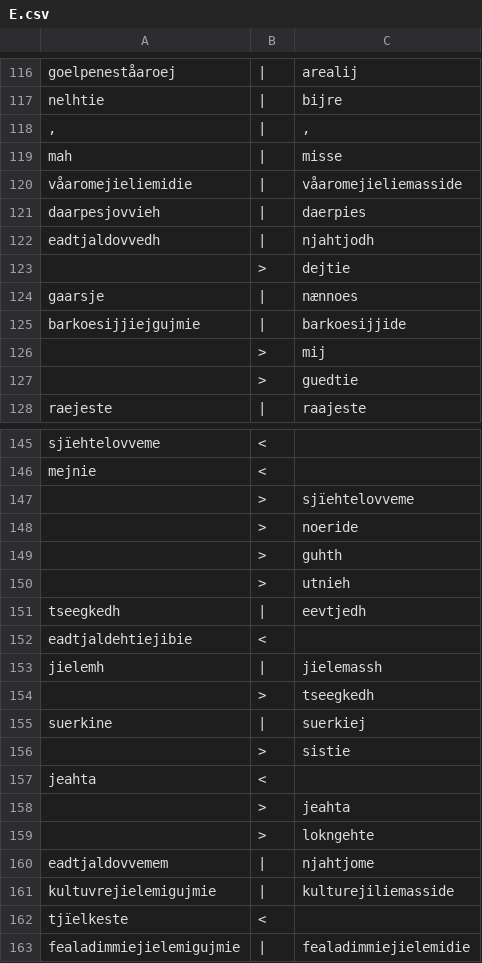
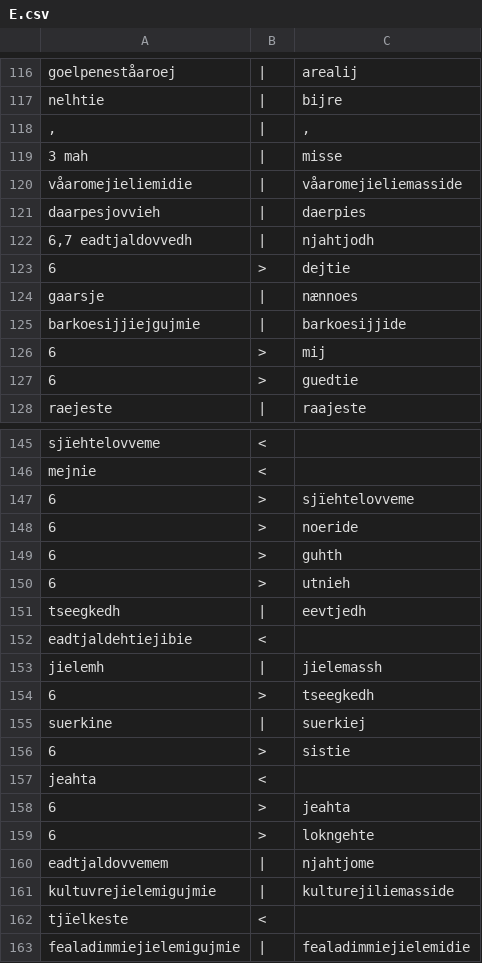
Before and after one commit to apertium/apertium-sme-sma, a CSV file: texts/eval/2016/wer_per/E.csv, drawn as a sheet; only a part is shown, gaps mark what is left out; the diff covers the shown part only; the diff names each change by its address in the sheet, - before the commit and + after, or states it on an @@ line.

```diff
--- a/texts/eval/2016/wer_per/E.csv
+++ b/texts/eval/2016/wer_per/E.csv
-A119: mah
+A119: 3 mah
-A122: eadtjaldovvedh
+A122: 6,7 eadtjaldovvedh
-A123: (empty)
+A123: 6
-A126:A127: (empty)
+A126:A127: 6
-A147:A150: (empty)
+A147:A150: 6
-A154: (empty)
+A154: 6
-A156: (empty)
+A156: 6
-A158:A159: (empty)
+A158:A159: 6
```
Also changed, not shown: 14 edited cells elsewhere in this file, texts/eval/2016/wer_per/P.csv.
